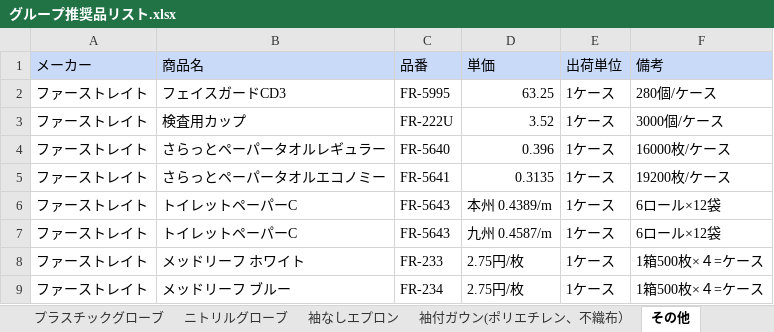
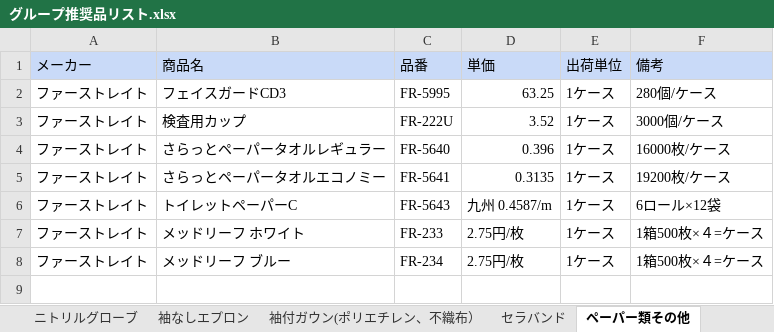
Before and after one commit to ito4231/PurchaseRequestApp, an Excel workbook: グループ推奨品リスト.xlsx, sheet ペーパー類その他, drawn as a sheet; values as stored, in another font and other column widths than the file's, no borders; the diff names each change by its address in the sheet, - before the commit and + after, or states it on an @@ line.

```diff
--- a/グループ推奨品リスト.xlsx (sheet ペーパー類その他)
+++ b/グループ推奨品リスト.xlsx (sheet ペーパー類その他)
-sheet tab: その他
+sheet tab: ペーパー類その他
+sheet tab: セラバンド
-row 6: ファーストレイト | トイレットペーパーC | FR-5643 | 本州 0.4389/m | 1ケース | 6ロール×12袋
```
Also changed, not shown: 3 other files.
